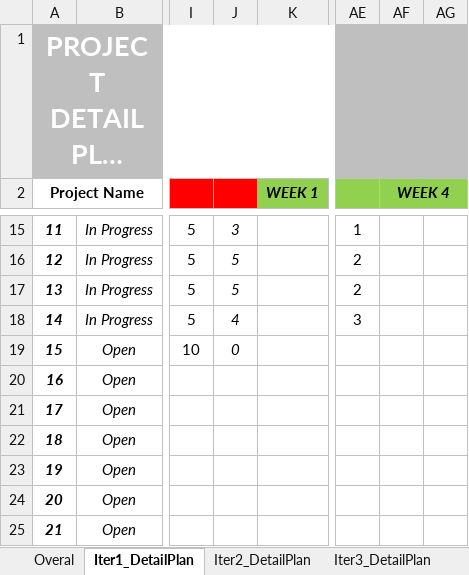
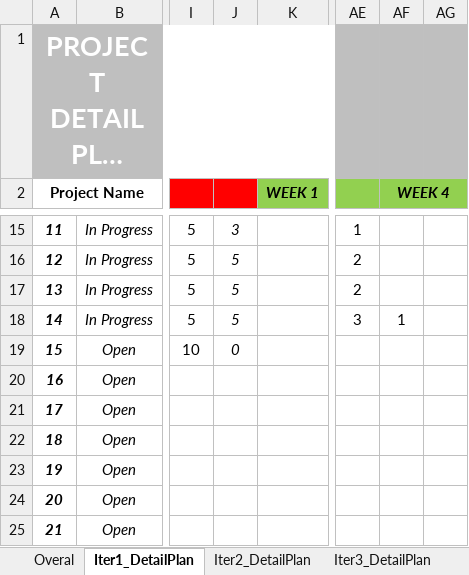
Before and after one commit to sonvinh/GENTLEMAN_CAPSTONE_DOCUMENT, an Excel workbook: Project/RCC_PM_MasterPlan&DetailPlan.xlsx, sheet Iter1_DetailPlan, drawn as a sheet; only a part is shown, gaps mark what is left out; long unchanged cells end in …; values as stored, in another font and other column widths than the file's, no borders; the diff names each change by its address in the sheet, - before the commit and + after, or states it on an @@ line.

Commit message:
update Project Plan

```diff
--- a/Project/RCC_PM_MasterPlan&DetailPlan.xlsx (sheet Iter1_DetailPlan)
+++ b/Project/RCC_PM_MasterPlan&DetailPlan.xlsx (sheet Iter1_DetailPlan)
-J18: 4
+J18: 5
-AF18 (WEEK 4): (empty)
+AF18 (WEEK 4): 1
```
Also changed, not shown: 2 other files.
